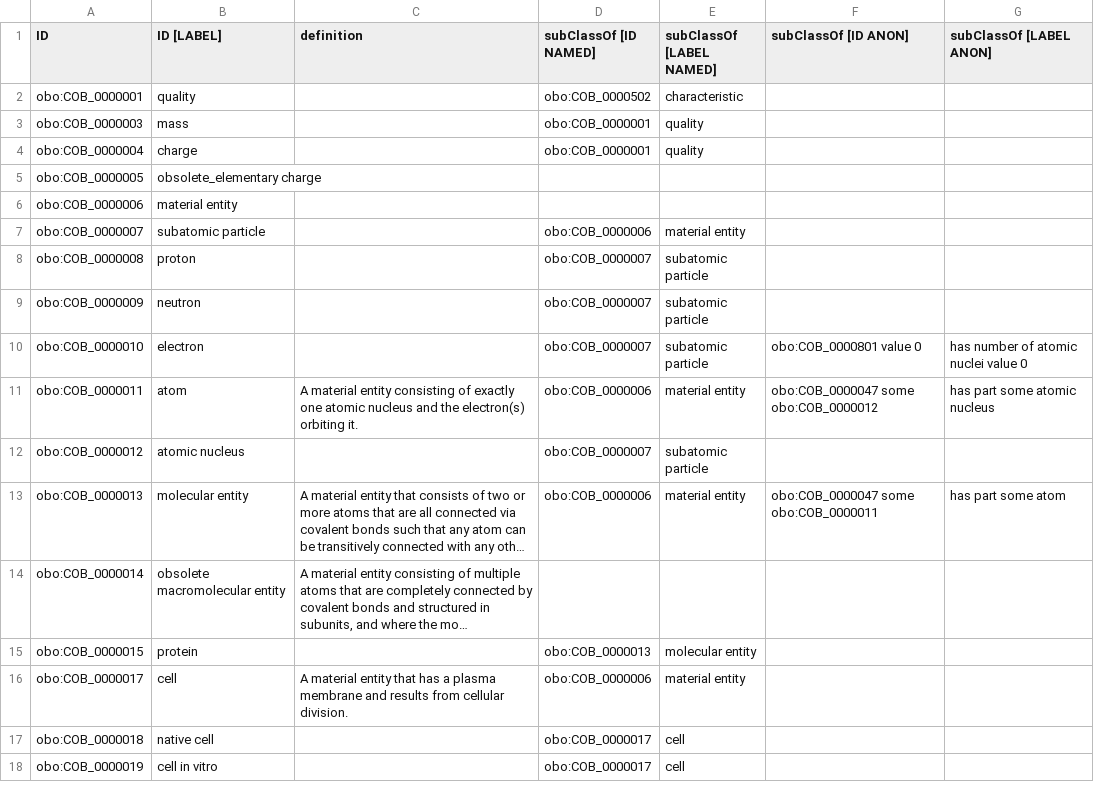
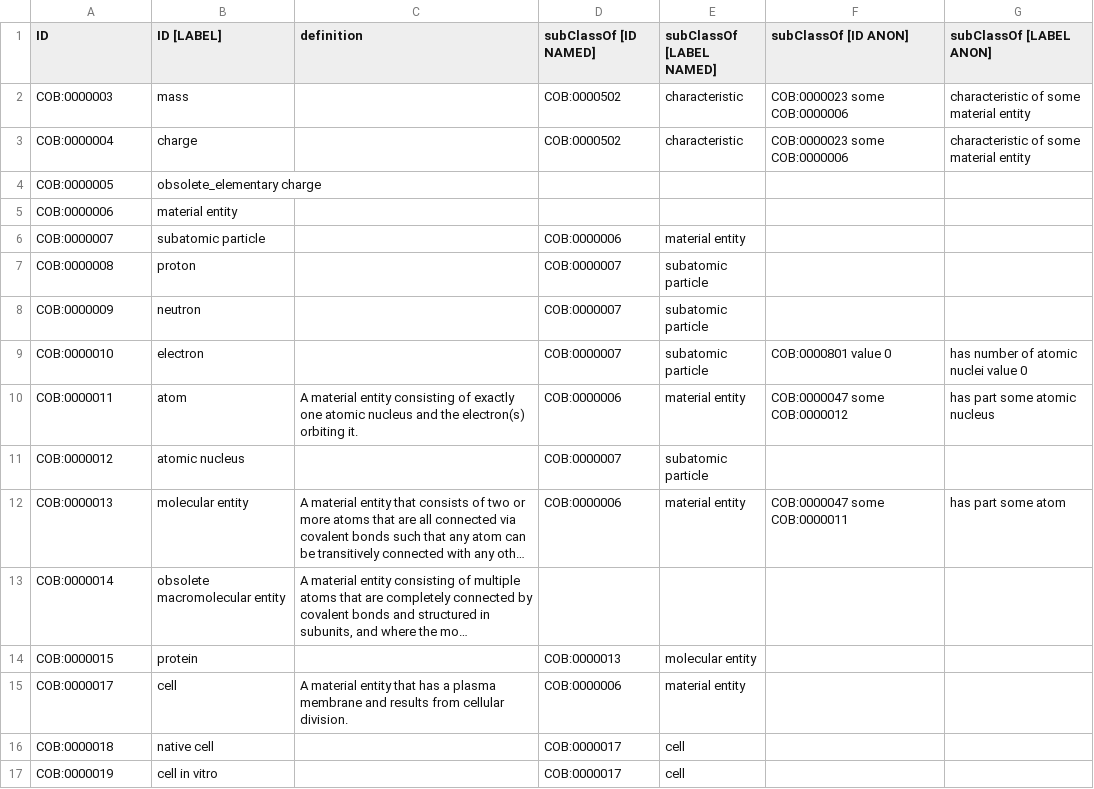
Before and after one commit to OBOFoundry/COB, a TSV file: cob.tsv, drawn as a sheet; only a part is shown; long unchanged cells end in …; removed rows and columns are numbered as before the commit, all else as after; the diff covers the shown part only; the diff names each change by its address in the sheet, - before the commit and + after, or states it on an @@ line.

```diff
--- a/cob.tsv
+++ b/cob.tsv
-row 2: obo:COB_0000001 | quality |  | obo:COB_0000502 | characteristic
-row 3: obo:COB_0000003 | mass |  | obo:COB_0000001 | quality
-row 4: obo:COB_0000004 | charge |  | obo:COB_0000001 | quality
+row 2: COB:0000003 | mass |  | COB:0000502 | characteristic | COB:0000023 some COB:0000006 | characteristic of some material entity
+row 3: COB:0000004 | charge |  | COB:0000502 | characteristic | COB:0000023 some COB:0000006 | characteristic of some material entity
-A4 (ID): obo:COB_0000005
+A4 (ID): COB:0000005
-A5 (ID): obo:COB_0000006
+A5 (ID): COB:0000006
-A6 (ID): obo:COB_0000007
+A6 (ID): COB:0000007
-D6 (subClassOf [ID NAMED]): obo:COB_0000006
+D6 (subClassOf [ID NAMED]): COB:0000006
-A7 (ID): obo:COB_0000008
+A7 (ID): COB:0000008
-D7:D9 (subClassOf [ID NAMED]): obo:COB_0000007
+D7:D9 (subClassOf [ID NAMED]): COB:0000007
-A8 (ID): obo:COB_0000009
+A8 (ID): COB:0000009
-A9 (ID): obo:COB_0000010
+A9 (ID): COB:0000010
-F9 (subClassOf [ID ANON]): obo:COB_0000801 value 0
+F9 (subClassOf [ID ANON]): COB:0000801 value 0
-A10 (ID): obo:COB_0000011
+A10 (ID): COB:0000011
-D10 (subClassOf [ID NAMED]): obo:COB_0000006
+D10 (subClassOf [ID NAMED]): COB:0000006
-F10 (subClassOf [ID ANON]): obo:COB_0000047 some obo:COB_0000012
+F10 (subClassOf [ID ANON]): COB:0000047 some COB:0000012
-A11 (ID): obo:COB_0000012
+A11 (ID): COB:0000012
-D11 (subClassOf [ID NAMED]): obo:COB_0000007
+D11 (subClassOf [ID NAMED]): COB:0000007
-A12 (ID): obo:COB_0000013
+A12 (ID): COB:0000013
-D12 (subClassOf [ID NAMED]): obo:COB_0000006
+D12 (subClassOf [ID NAMED]): COB:0000006
-F12 (subClassOf [ID ANON]): obo:COB_0000047 some obo:COB_0000011
+F12 (subClassOf [ID ANON]): COB:0000047 some COB:0000011
-A13 (ID): obo:COB_0000014
+A13 (ID): COB:0000014
-A14 (ID): obo:COB_0000015
+A14 (ID): COB:0000015
-D14 (subClassOf [ID NAMED]): obo:COB_0000013
+D14 (subClassOf [ID NAMED]): COB:0000013
-A15 (ID): obo:COB_0000017
+A15 (ID): COB:0000017
-D15 (subClassOf [ID NAMED]): obo:COB_0000006
+D15 (subClassOf [ID NAMED]): COB:0000006
-A16 (ID): obo:COB_0000018
+A16 (ID): COB:0000018
-D16:D17 (subClassOf [ID NAMED]): obo:COB_0000017
+D16:D17 (subClassOf [ID NAMED]): COB:0000017
-A17 (ID): obo:COB_0000019
+A17 (ID): COB:0000019
```
Also changed, not shown: 2 added rows and 121 edited cells elsewhere in this file, 12 other files.
